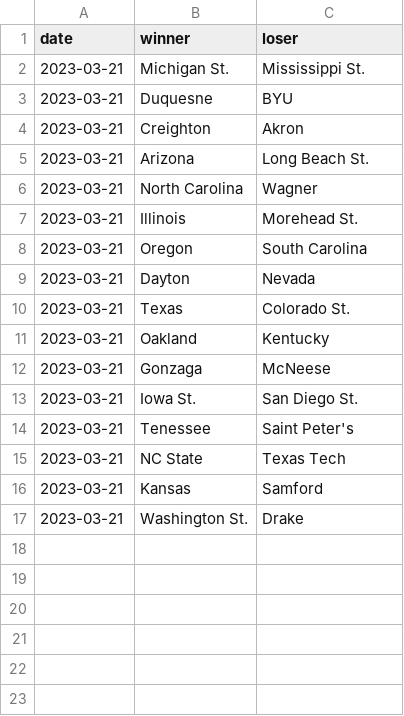
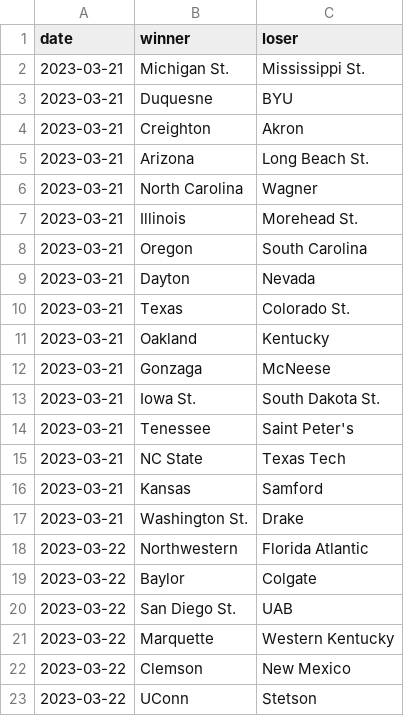
Before and after one commit to MikeMcLarnon/march-madness, a CSV file: static/games.csv, drawn as a sheet.

```diff
--- a/static/games.csv
+++ b/static/games.csv
@@ -12,3 +12,3 @@ date,winner,loser
 2023-03-21,Gonzaga,McNeese
-2023-03-21,Iowa St.,San Diego St.
+2023-03-21,Iowa St.,South Dakota St.
 2023-03-21,Tenessee,Saint Peter's
@@ -17 +17,7 @@ date,winner,loser
 2023-03-21,Washington St.,Drake
+2023-03-22,Northwestern,Florida Atlantic
+2023-03-22,Baylor,Colgate
+2023-03-22,San Diego St.,UAB
+2023-03-22,Marquette,Western Kentucky
+2023-03-22,Clemson,New Mexico
+2023-03-22,UConn,Stetson
```
Also changed, not shown: static/teams.csv, 1 other file.
